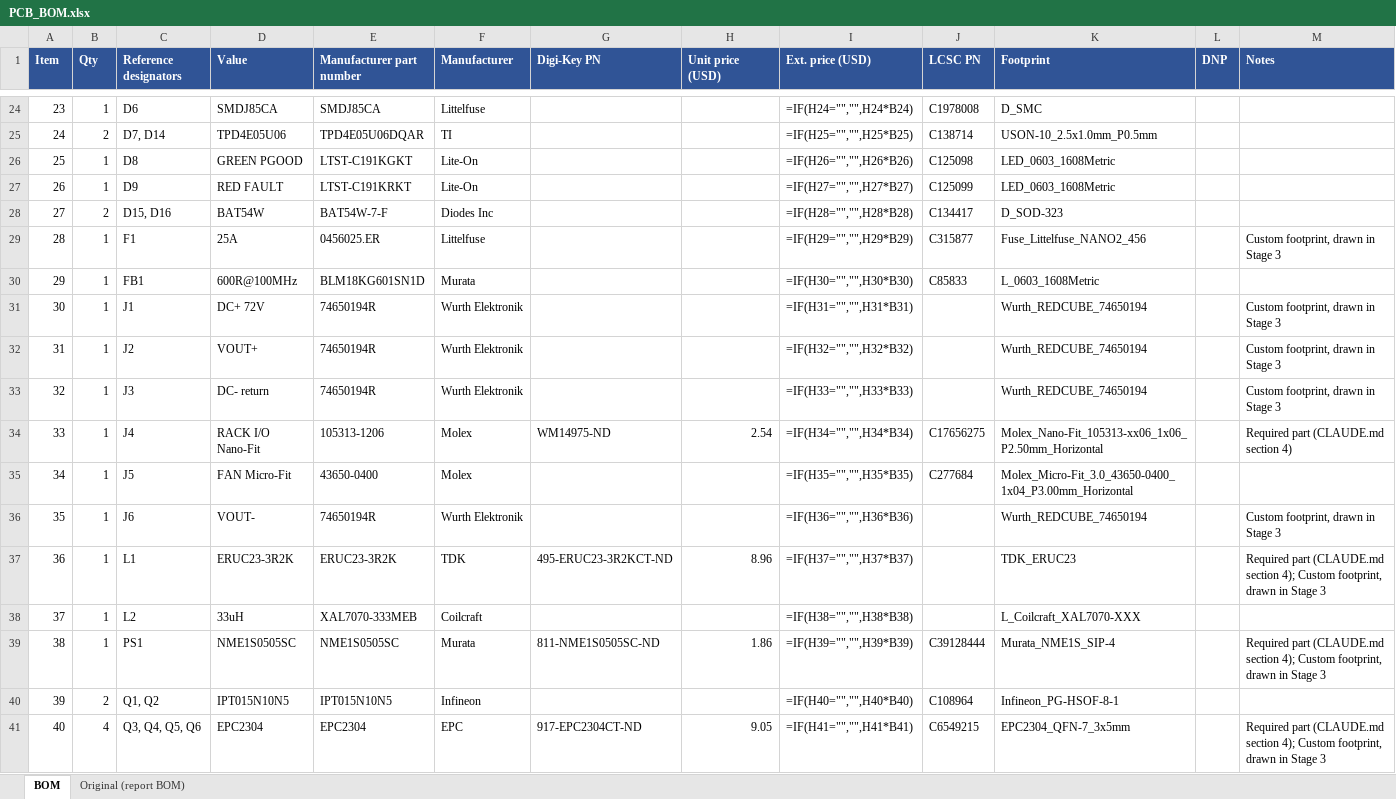
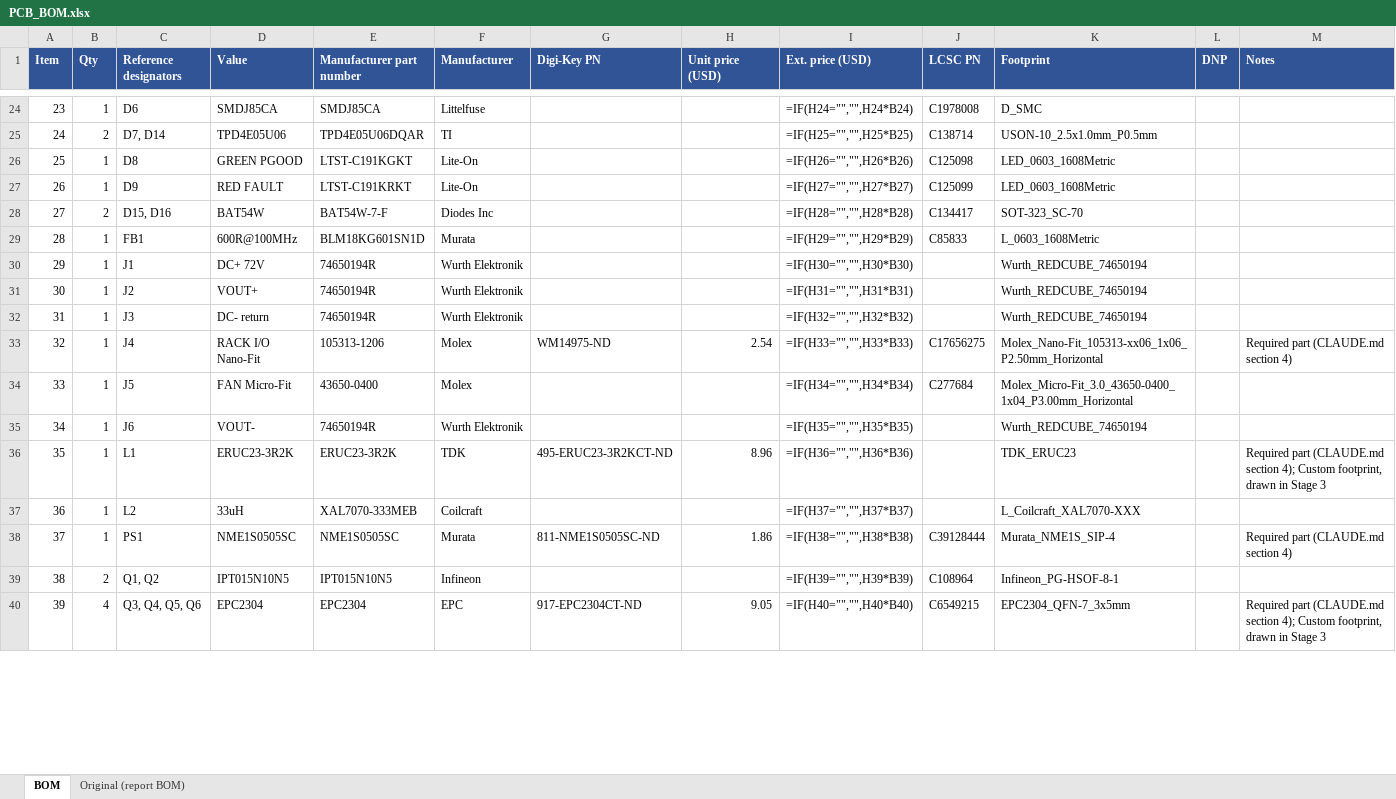
Before and after one commit to tsshendo/2-Phase-interleaved-buck-converter, an Excel workbook: bom/PCB_BOM.xlsx, sheet BOM, drawn as a sheet; only a part is shown, gaps mark what is left out; values as stored, in another font and other column widths than the file's, no borders; formulas without a stored value are shown as written; removed rows and columns are numbered as before the commit, all else as after; the diff covers the shown part only; the diff names each change by its address in the sheet, - before the commit and + after, or states it on an @@ line.

```diff
--- a/bom/PCB_BOM.xlsx (sheet BOM)
+++ b/bom/PCB_BOM.xlsx (sheet BOM)
-K28 (Footprint): D_SOD-323
+K28 (Footprint): SOT-323_SC-70
-row 29: 28 | 1 | F1 | 25A | 0456025.ER | Littelfuse |  |  | =IF(H29="","",H29*B29) | C315877 | Fuse_Littelfuse_NANO2_456 |  | Custom footprint, drawn in Stage 3
@@ column A (Item) renumbered between rows 29 and 96 @@
-I29 (Ext. price (USD)): =IF(H30="","",H30*B30)
+I29 (Ext. price (USD)): =IF(H29="","",H29*B29)
-I30 (Ext. price (USD)): =IF(H31="","",H31*B31)
+I30 (Ext. price (USD)): =IF(H30="","",H30*B30)
-M30:M32 (Notes): Custom footprint, drawn in Stage 3
+M30:M32 (Notes): (empty)
-I31 (Ext. price (USD)): =IF(H32="","",H32*B32)
+I31 (Ext. price (USD)): =IF(H31="","",H31*B31)
-I32 (Ext. price (USD)): =IF(H33="","",H33*B33)
+I32 (Ext. price (USD)): =IF(H32="","",H32*B32)
-I33 (Ext. price (USD)): =IF(H34="","",H34*B34)
+I33 (Ext. price (USD)): =IF(H33="","",H33*B33)
-I34 (Ext. price (USD)): =IF(H35="","",H35*B35)
+I34 (Ext. price (USD)): =IF(H34="","",H34*B34)
-I35 (Ext. price (USD)): =IF(H36="","",H36*B36)
+I35 (Ext. price (USD)): =IF(H35="","",H35*B35)
-M35 (Notes): Custom footprint, drawn in Stage 3
+M35 (Notes): (empty)
-I36 (Ext. price (USD)): =IF(H37="","",H37*B37)
+I36 (Ext. price (USD)): =IF(H36="","",H36*B36)
-I37 (Ext. price (USD)): =IF(H38="","",H38*B38)
+I37 (Ext. price (USD)): =IF(H37="","",H37*B37)
-I38 (Ext. price (USD)): =IF(H39="","",H39*B39)
+I38 (Ext. price (USD)): =IF(H38="","",H38*B38)
-M38 (Notes): …(CLAUDE.md section 4); Custom footprint, drawn in Stage 3
+M38 (Notes): …(CLAUDE.md section 4)
-I39 (Ext. price (USD)): =IF(H40="","",H40*B40)
+I39 (Ext. price (USD)): =IF(H39="","",H39*B39)
-I40 (Ext. price (USD)): =IF(H41="","",H41*B41)
+I40 (Ext. price (USD)): =IF(H40="","",H40*B40)
```
Also changed, not shown: 2 added rows and 39 edited cells elsewhere in this sheet, 5 other files.
